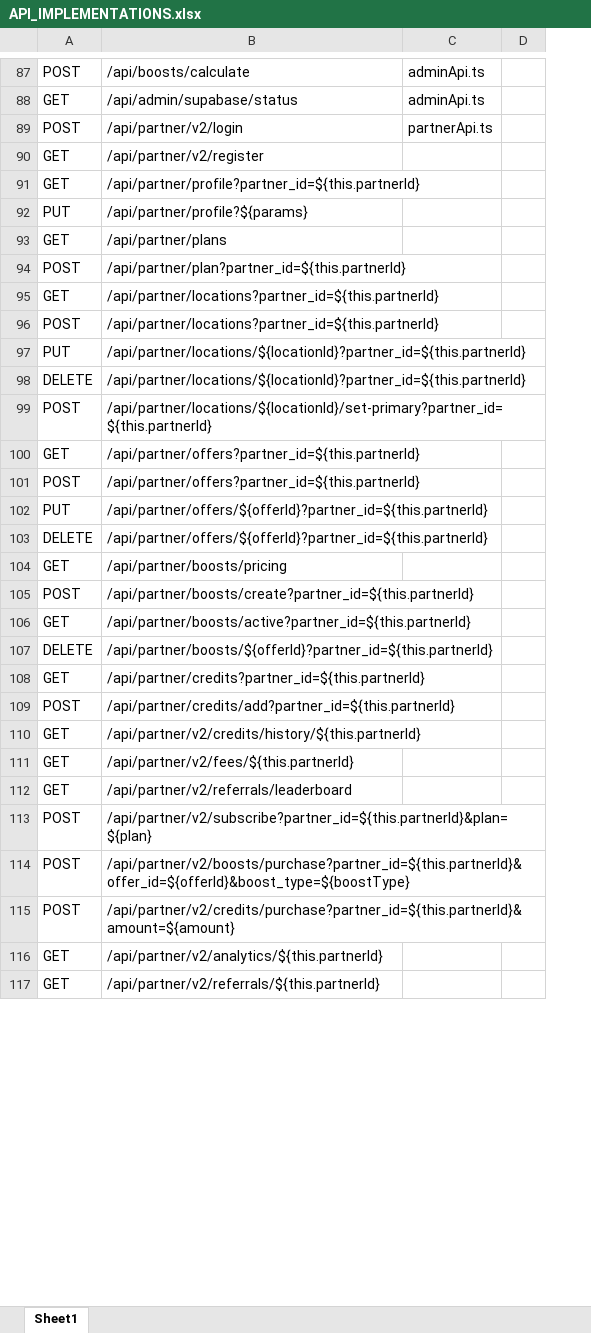
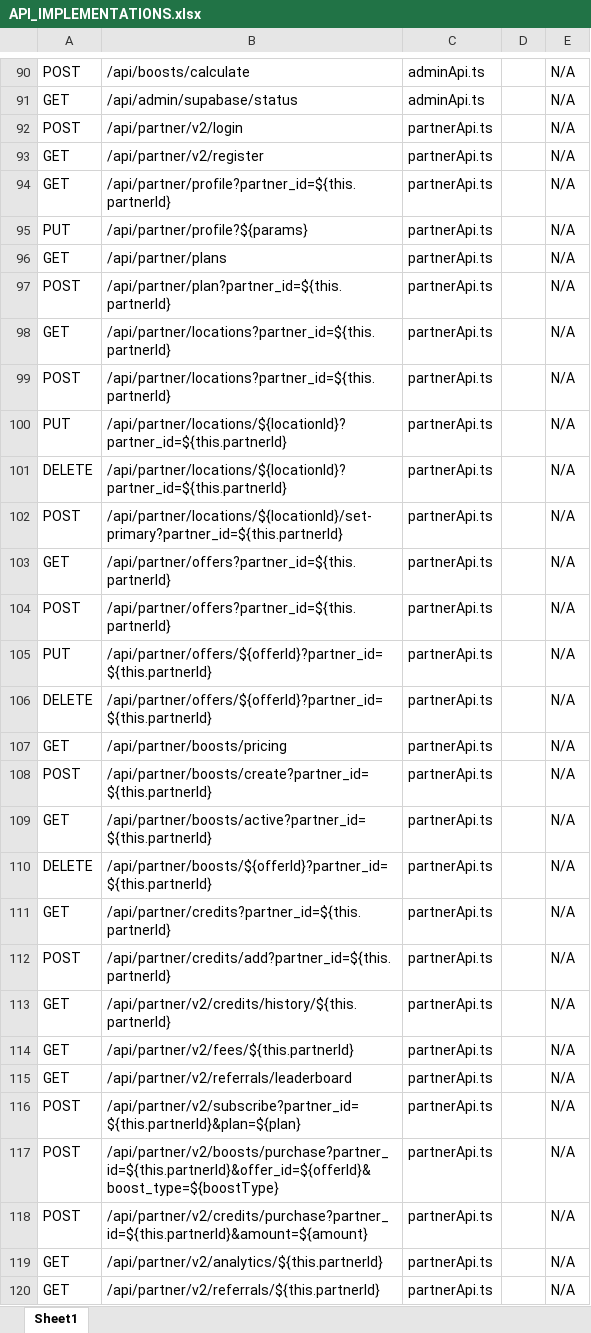
Before and after one commit to Esta-Lux/SnapRoad-Beta-Functional, an Excel workbook: memory/API_IMPLEMENTATIONS.xlsx, sheet Sheet1, drawn as a sheet; only a part is shown, gaps mark what is left out; values as stored, in another font and other column widths than the file's, no borders; removed rows and columns are numbered as before the commit, all else as after; the diff covers the shown part only; the diff names each change by its address in the sheet, - before the commit and + after, or states it on an @@ line.

```diff
--- a/memory/API_IMPLEMENTATIONS.xlsx (sheet Sheet1)
+++ b/memory/API_IMPLEMENTATIONS.xlsx (sheet Sheet1)
-column D, empty
+column D, empty
+column E, rows 90-120: all N/A
-C93:C120: (empty)
+C93:C120: partnerApi.ts
```
Also changed, not shown: 3 added rows and 4 edited cells elsewhere in this sheet, 1 other file.
